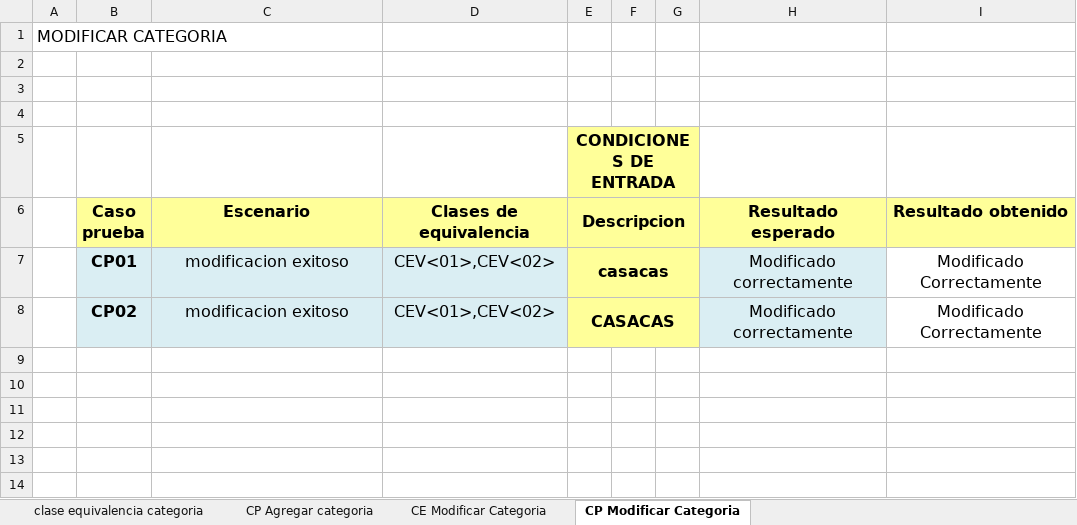
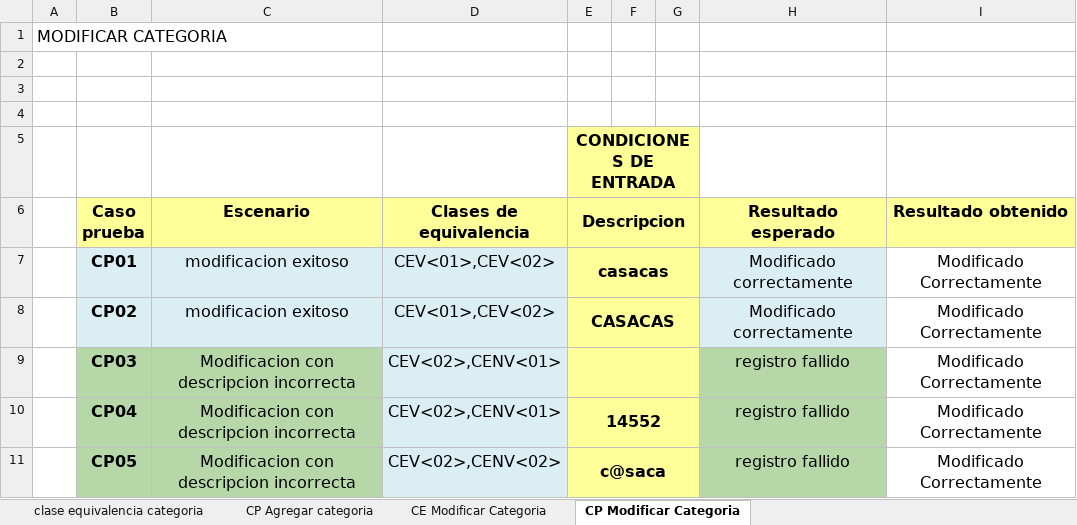
Before and after one commit to a-calero3/Softgenix-Peru, an Excel workbook: 2-Desarrollo/SCIP/pruebas-calidad/SCIP-DCS-M1.xlsx, sheet CP Modificar Categoria, drawn as a sheet; values as stored, in another font and other column widths than the file's, no borders; the diff names each change by its address in the sheet, - before the commit and + after, or states it on an @@ line.

Commit message:
Se agrego  los casos de prueba incorrectos a Modificar Categoria

```diff
--- a/2-Desarrollo/SCIP/pruebas-calidad/SCIP-DCS-M1.xlsx (sheet CP Modificar Categoria)
+++ b/2-Desarrollo/SCIP/pruebas-calidad/SCIP-DCS-M1.xlsx (sheet CP Modificar Categoria)
+row 9:  | CP03 | Modificacion con descripcion incorrecta | CEV<02>,CENV<01> |  |  |  | registro fallido | Modificado Correctamente
+row 10:  | CP04 | Modificacion con descripcion incorrecta | CEV<02>,CENV<01> | 14552 |  |  | registro fallido | Modificado Correctamente
+row 11:  | CP05 | Modificacion con descripcion incorrecta | CEV<02>,CENV<02> | c@saca |  |  | registro fallido | Modificado Correctamente
```
